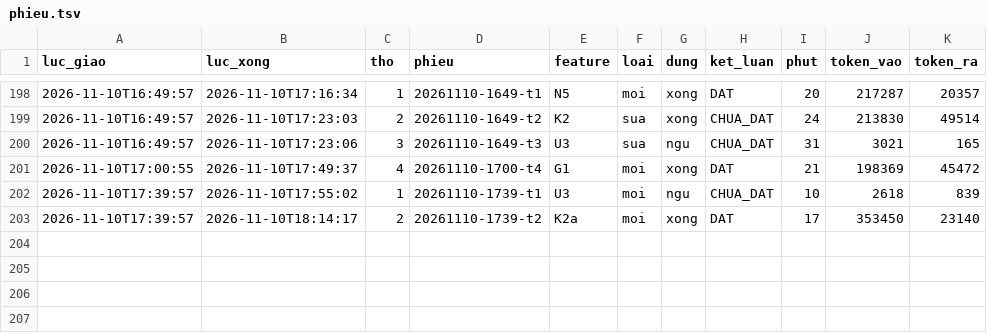
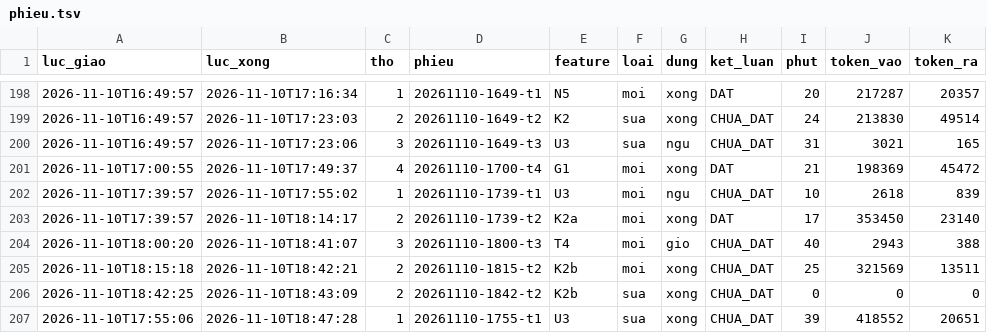
Before and after one commit to fyzdfyzd/linhx-engine, a TSV file: .canh/phieu.tsv, drawn as a sheet; only a part is shown, gaps mark what is left out.

Commit message:
canh: trạng thái thợ engine 2026-11-10 18:49

```diff
--- a/.canh/phieu.tsv
+++ b/.canh/phieu.tsv
@@ -203 +203,5 @@
 2026-11-10T17:39:57	2026-11-10T18:14:17	2	20261110-1739-t2	K2a	moi	xong	DAT	17	353450	23140
+2026-11-10T18:00:20	2026-11-10T18:41:07	3	20261110-1800-t3	T4	moi	gio	CHUA_DAT	40	2943	388
+2026-11-10T18:15:18	2026-11-10T18:42:21	2	20261110-1815-t2	K2b	moi	xong	CHUA_DAT	25	321569	13511
+2026-11-10T18:42:25	2026-11-10T18:43:09	2	20261110-1842-t2	K2b	sua	xong	CHUA_DAT	0	0	0
+2026-11-10T17:55:06	2026-11-10T18:47:28	1	20261110-1755-t1	U3	sua	xong	CHUA_DAT	39	418552	20651
```
Also changed, not shown: 6 other files.
